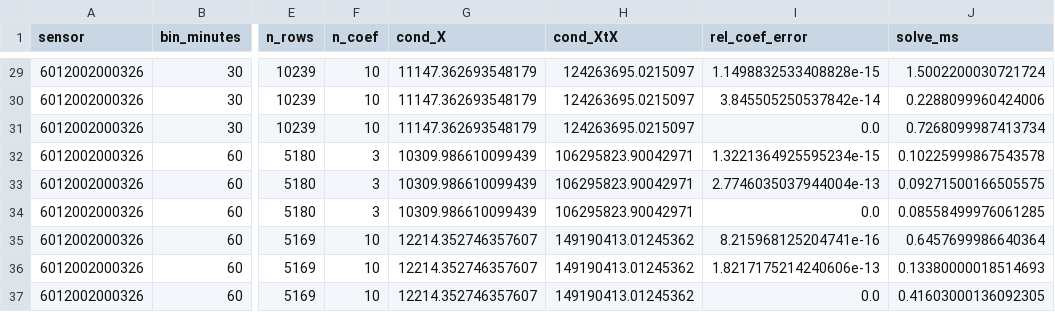
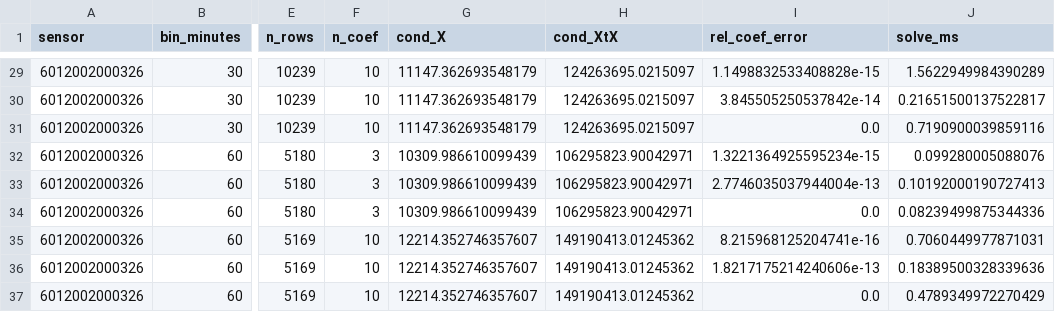
Before and after one commit to Austen4/MMA3001_Project, a CSV file: results/linear_models/solver_comparison.csv, drawn as a sheet; only a part is shown, gaps mark what is left out; the diff covers the shown part only; the diff names each change by its address in the sheet, - before the commit and + after, or states it on an @@ line.

```diff
--- a/results/linear_models/solver_comparison.csv
+++ b/results/linear_models/solver_comparison.csv
-J29 (solve_ms): 1.5002200030721724
+J29 (solve_ms): 1.5622949984390289
-J30 (solve_ms): 0.2288099960424006
+J30 (solve_ms): 0.21651500137522817
-J31 (solve_ms): 0.7268099987413734
+J31 (solve_ms): 0.7190900039859116
-J32 (solve_ms): 0.10225999867543578
+J32 (solve_ms): 0.099280005088076
-J33 (solve_ms): 0.09271500166505575
+J33 (solve_ms): 0.10192000190727413
-J34 (solve_ms): 0.08558499976061285
+J34 (solve_ms): 0.08239499875344336
-J35 (solve_ms): 0.6457699986640364
+J35 (solve_ms): 0.7060449977871031
-J36 (solve_ms): 0.13380000018514693
+J36 (solve_ms): 0.18389500328339636
-J37 (solve_ms): 0.41603000136092305
+J37 (solve_ms): 0.4789349972270429
```
Also changed, not shown: 27 edited cells elsewhere in this file, results/linear_models/cv_folds.csv, results/linear_models/holdout_metrics.csv, 14 other files.
